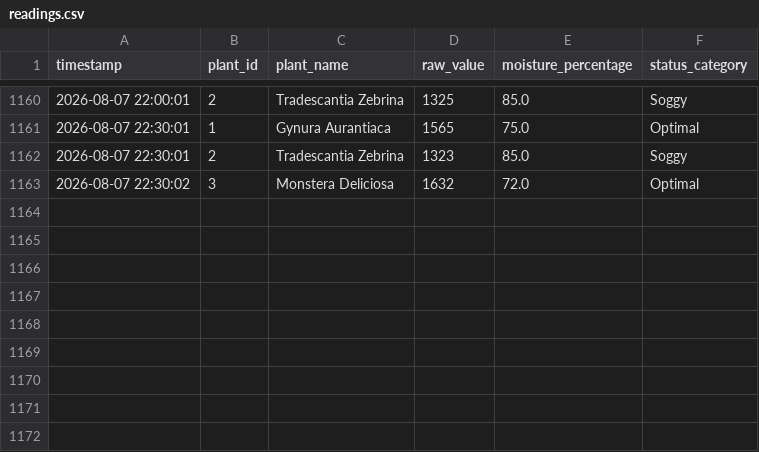
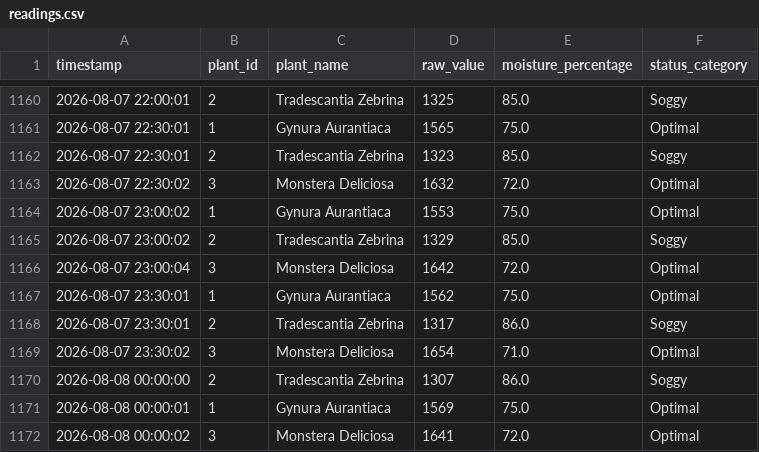
Before and after one commit to dvjgenis/plant-monitor, a CSV file: readings.csv, drawn as a sheet; only a part is shown, gaps mark what is left out.

Commit message:
Update readings snapshot

```diff
--- a/readings.csv
+++ b/readings.csv
@@ -1163 +1163,10 @@ timestamp,plant_id,plant_name,raw_value,moisture_percentage,status_category
 2026-08-07 22:30:02,3,Monstera Deliciosa,1632,72.0,Optimal
+2026-08-07 23:00:02,1,Gynura Aurantiaca,1553,75.0,Optimal
+2026-08-07 23:00:02,2,Tradescantia Zebrina,1329,85.0,Soggy
+2026-08-07 23:00:04,3,Monstera Deliciosa,1642,72.0,Optimal
+2026-08-07 23:30:01,1,Gynura Aurantiaca,1562,75.0,Optimal
+2026-08-07 23:30:01,2,Tradescantia Zebrina,1317,86.0,Soggy
+2026-08-07 23:30:02,3,Monstera Deliciosa,1654,71.0,Optimal
+2026-08-08 00:00:00,2,Tradescantia Zebrina,1307,86.0,Soggy
+2026-08-08 00:00:01,1,Gynura Aurantiaca,1569,75.0,Optimal
+2026-08-08 00:00:02,3,Monstera Deliciosa,1641,72.0,Optimal
```
